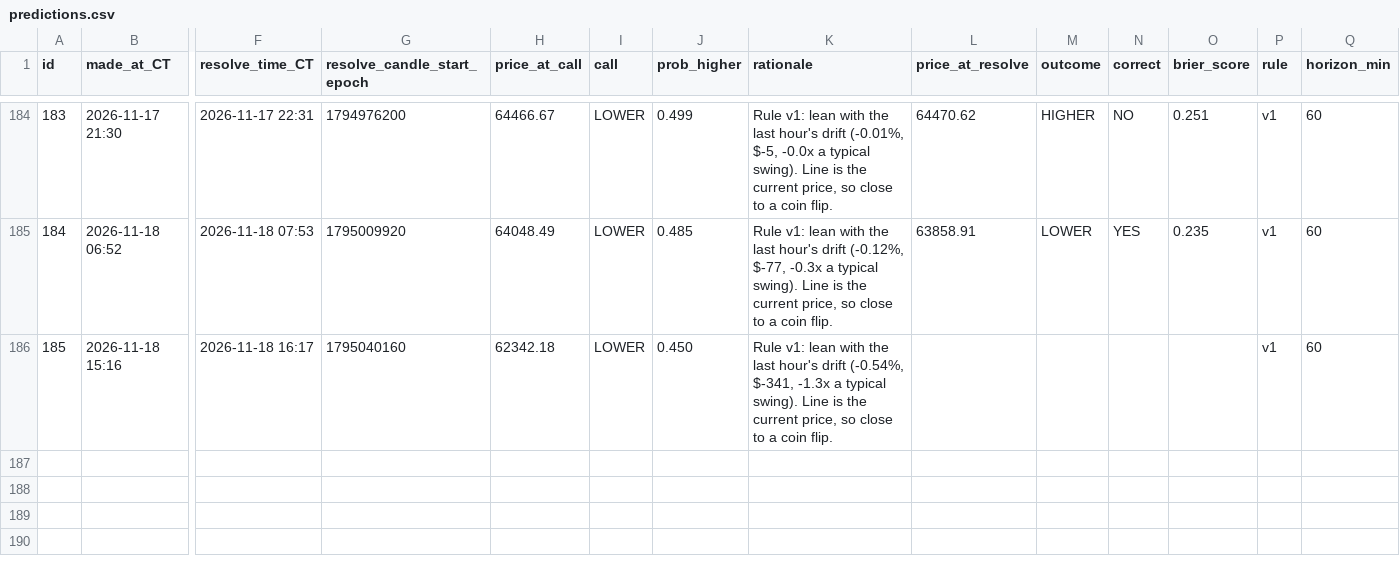
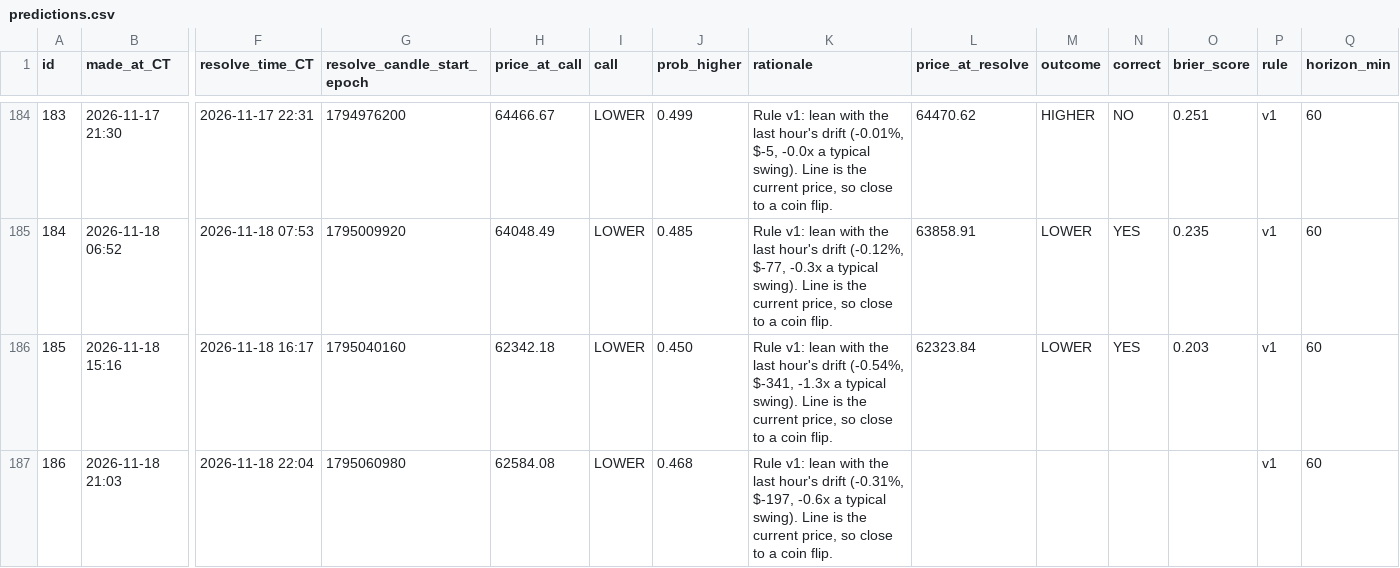
Before and after one commit to neno101/btc-calls, a CSV file: predictions.csv, drawn as a sheet; only a part is shown, gaps mark what is left out; rows hold the shown columns only; the diff names each change by its address in the sheet, - before the commit and + after, or states it on an @@ line.

Commit message:
calls 2026-11-19T03:03:44Z

```diff
--- a/predictions.csv
+++ b/predictions.csv
-L186 (price_at_resolve): (empty)
+L186 (price_at_resolve): 62323.84
-M186 (outcome): (empty)
+M186 (outcome): LOWER
-N186 (correct): (empty)
+N186 (correct): YES
-O186 (brier_score): (empty)
+O186 (brier_score): 0.203
+row 187: 186 | 2026-11-18 21:03 | 2026-11-18 22:04 | 1795060980 | 62584.08 | LOWER | 0.468 | Rule v1: lean with the last hour's drift (-0.31%, $-197, -0.6x a typical swing). Line is the current price, so close to a coin flip. |  |  |  |  | v1 | 60
```
Also changed, not shown: 2 other files.
